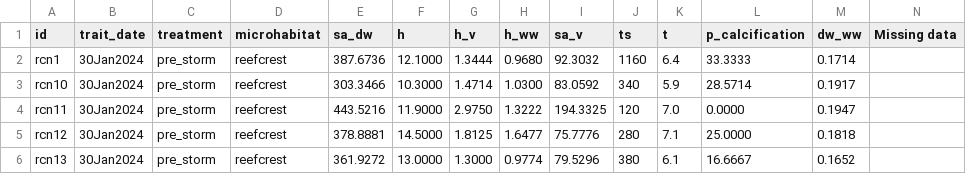
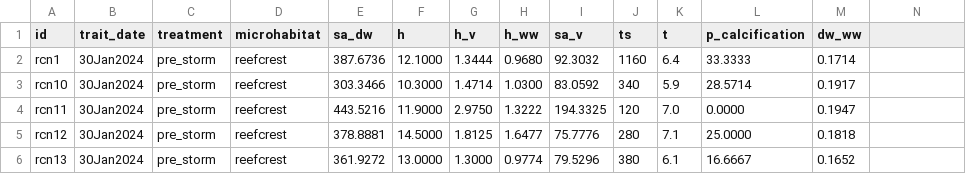
Before and after one commit to yanallison/microhabitat_storm, a CSV file: data/micro_storm_data.csv, drawn as a sheet; only a part is shown; the diff names each change by its address in the sheet, - before the commit and + after, or states it on an @@ line.

```diff
--- a/data/micro_storm_data.csv
+++ b/data/micro_storm_data.csv
-N1: Missing data
+N1: (empty)
```
Also changed, not shown: 2 other files.
